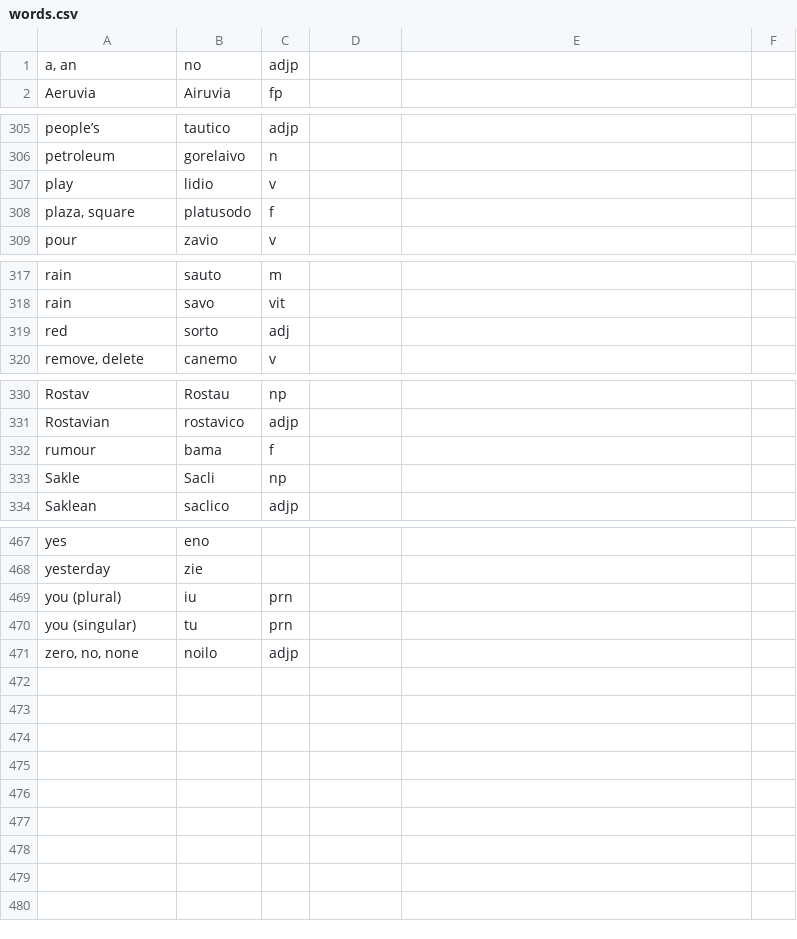
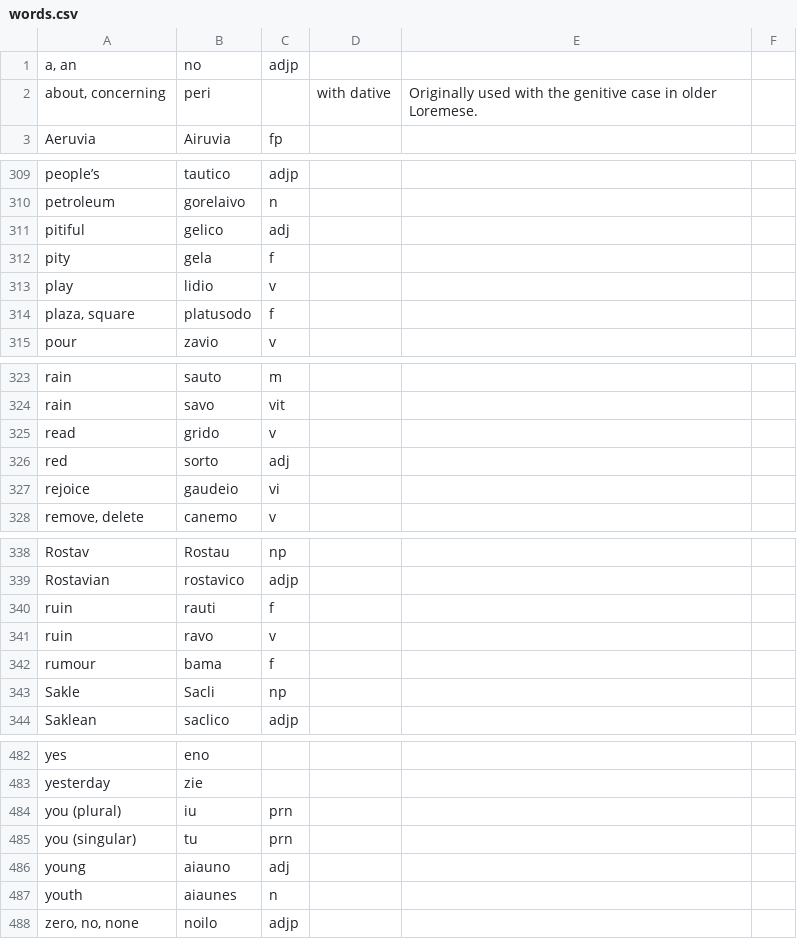
Before and after one commit to baphometenreal/balls.skin, a CSV file: LoT/dictionary/loremese/words.csv, drawn as a sheet; only a part is shown, gaps mark what is left out; the diff covers the shown part only; the diff names each change by its address in the sheet, - before the commit and + after, or states it on an @@ line.

Commit message:
Update words.csv

```diff
--- a/LoT/dictionary/loremese/words.csv
+++ b/LoT/dictionary/loremese/words.csv
+row 2: about, concerning | peri |  | with dative | Originally used with the genitive case in older Loremese.
+row 311: pitiful | gelico | adj
+row 312: pity | gela | f
+row 325: read | grido | v
+row 327: rejoice | gaudeio | vi
+row 340: ruin | rauti | f
+row 341: ruin | ravo | v
+row 486: young | aiauno | adj
+row 487: youth | aiaunes | n
```
Also changed, not shown: 8 added rows elsewhere in this file.
